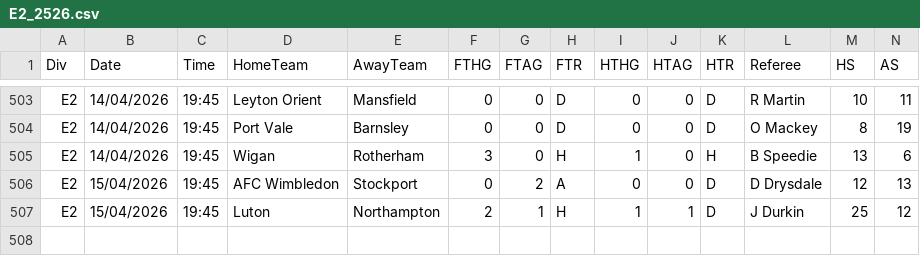
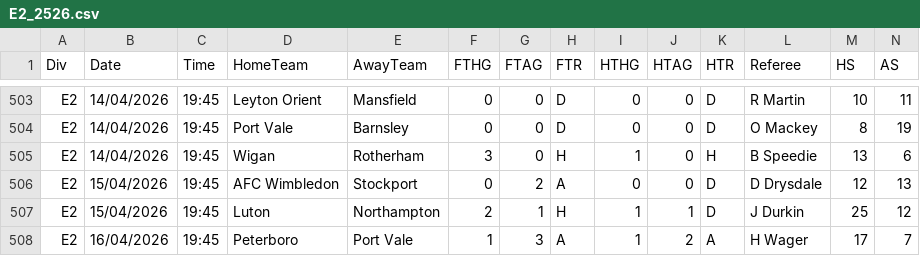
Before and after one commit to Matthierry/Gamepicker, a CSV file: data/raw/E2_2526.csv, drawn as a sheet; only a part is shown, gaps mark what is left out; rows hold the shown columns only; the diff names each change by its address in the sheet, - before the commit and + after, or states it on an @@ line.

```diff
--- a/data/raw/E2_2526.csv
+++ b/data/raw/E2_2526.csv
+row 508: E2 | 16/04/2026 | 19:45 | Peterboro | Port Vale | 1 | 3 | A | 1 | 2 | A | H Wager | 17 | 7
```
Also changed, not shown: data/raw/E3_2526.csv, 2 other files.
